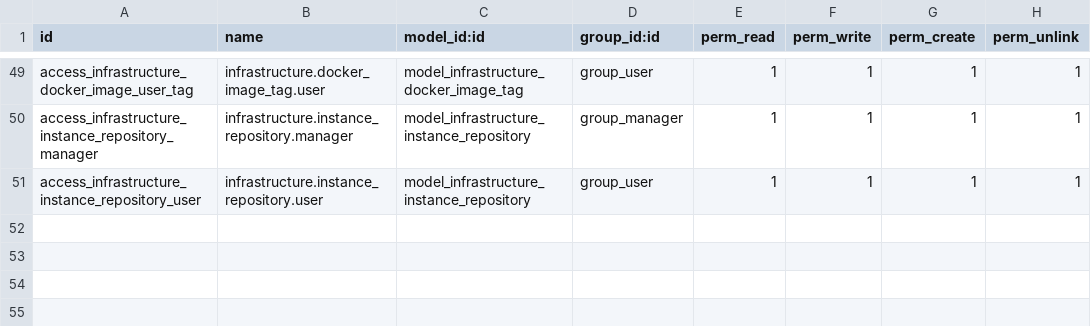
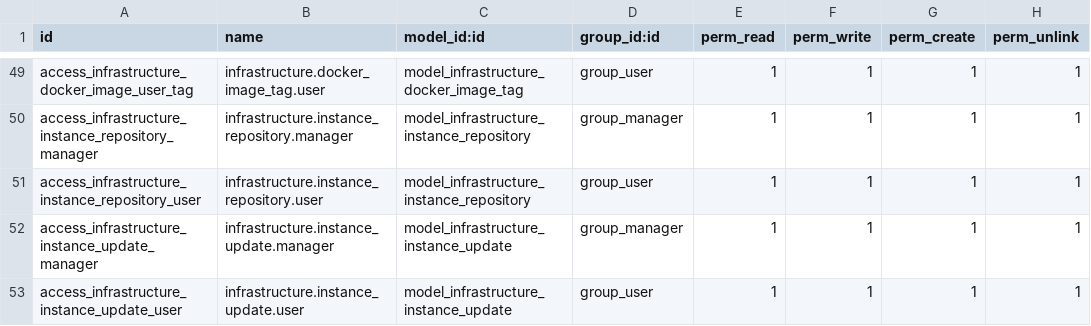
Before and after one commit to ingadhoc/odoo-infrastructure, a CSV file: infrastructure/security/ir.model.access.csv, drawn as a sheet; only a part is shown, gaps mark what is left out.

Commit message:
ADD instance update

```diff
--- a/infrastructure/security/ir.model.access.csv
+++ b/infrastructure/security/ir.model.access.csv
@@ -51 +51,3 @@ access_infrastructure_instance_repository_manager,infrastructure.instance_reposi
 access_infrastructure_instance_repository_user,infrastructure.instance_repository.user,model_infrastructure_instance_repository,group_user,1,1,1,1
+access_infrastructure_instance_update_manager,infrastructure.instance_update.manager,model_infrastructure_instance_update,group_manager,1,1,1,1
+access_infrastructure_instance_update_user,infrastructure.instance_update.user,model_infrastructure_instance_update,group_user,1,1,1,1
```
Also changed, not shown: 8 other files.
